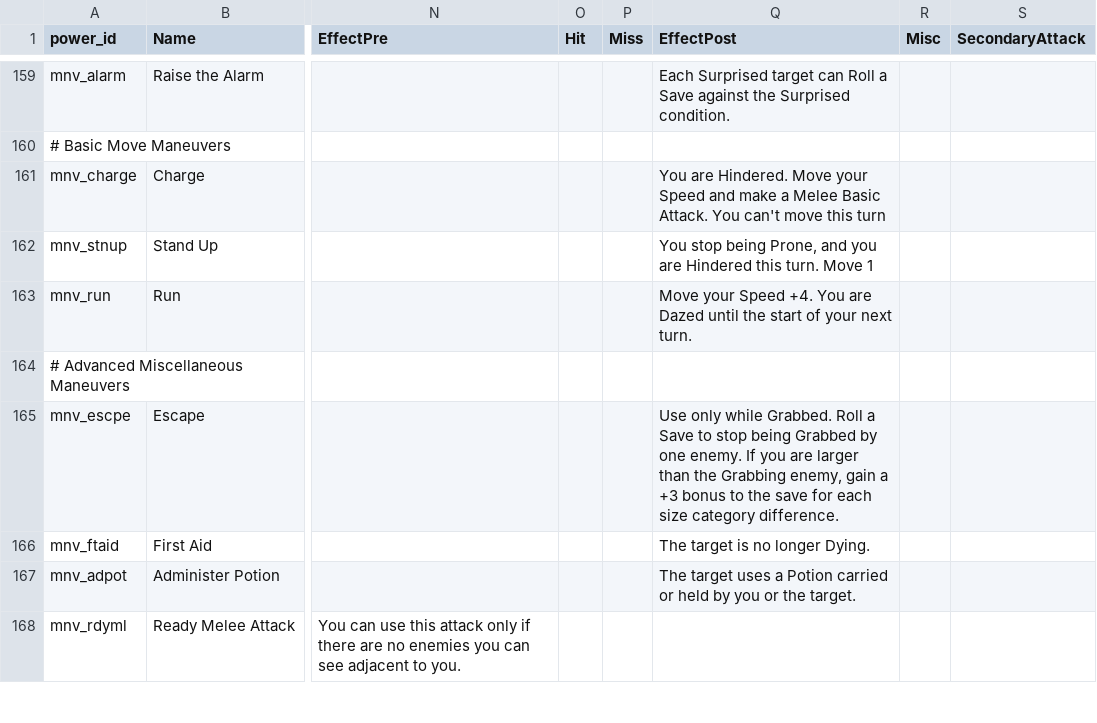
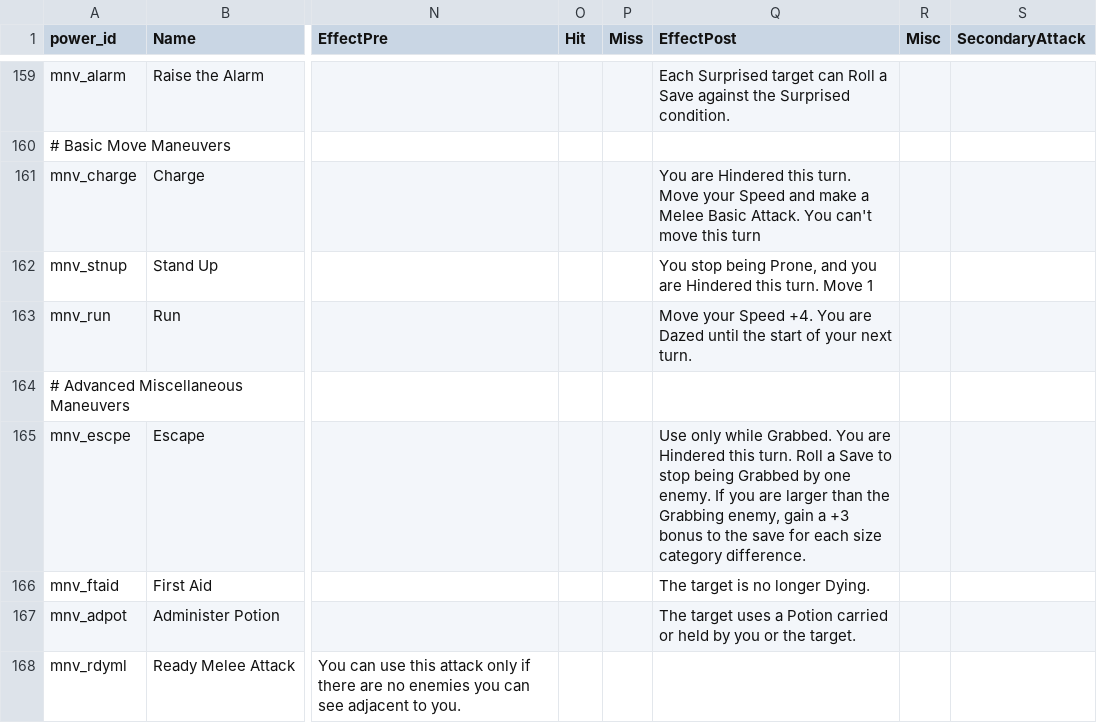
Before and after one commit to capelastegui/sfrpg, a CSV file: inst/raw/character_creation/powers.csv, drawn as a sheet; only a part is shown, gaps mark what is left out; the diff covers the shown part only; the diff names each change by its address in the sheet, - before the commit and + after, or states it on an @@ line.

```diff
--- a/inst/raw/character_creation/powers.csv
+++ b/inst/raw/character_creation/powers.csv
-Q161 (EffectPost): You are Hindered. Move your…
+Q161 (EffectPost): You are Hindered this turn. Move your…
-Q165 (EffectPost): …while Grabbed. Roll a…
+Q165 (EffectPost): …while Grabbed. You are Hindered this turn. Roll a…
```
Also changed, not shown: 5 edited cells elsewhere in this file, inst/raw/monsters/monster_races.csv.
